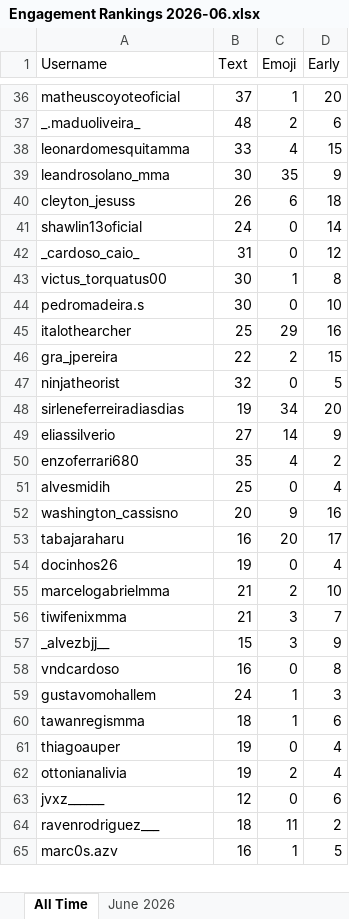
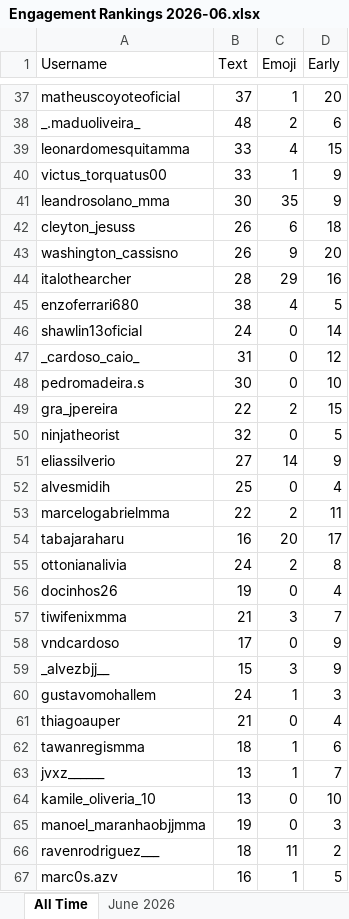
Before and after one commit to paxlucta/peace-grappler, an Excel workbook: Engagement Rankings 2026-06.xlsx, sheet All Time, drawn as a sheet; only a part is shown, gaps mark what is left out; values as stored, in another font and other column widths than the file's, no borders; removed rows and columns are numbered as before the commit, all else as after; the diff covers the shown part only; the diff names each change by its address in the sheet, - before the commit and + after, or states it on an @@ line.

```diff
--- a/Engagement Rankings 2026-06.xlsx (sheet All Time)
+++ b/Engagement Rankings 2026-06.xlsx (sheet All Time)
+row 40: victus_torquatus00 | 33 | 1 | 9
+row 43: washington_cassisno | 26 | 9 | 20
+row 44: italothearcher | 28 | 29 | 16
+row 45: enzoferrari680 | 38 | 4 | 5
-row 43: victus_torquatus00 | 30 | 1 | 8
-row 45: italothearcher | 25 | 29 | 16
-row 48: sirleneferreiradiasdias | 19 | 34 | 20
-row 50: enzoferrari680 | 35 | 4 | 2
-row 52: washington_cassisno | 20 | 9 | 16
+row 53: marcelogabrielmma | 22 | 2 | 11
+row 55: ottonianalivia | 24 | 2 | 8
-row 55: marcelogabrielmma | 21 | 2 | 10
+row 58: vndcardoso | 17 | 0 | 9
-row 58: vndcardoso | 16 | 0 | 8
+row 61: thiagoauper | 21 | 0 | 4
-row 61: thiagoauper | 19 | 0 | 4
-row 62: ottonianalivia | 19 | 2 | 4
-B63 (Text): 12
+B63 (Text): 13
-C63 (Emoji): 0
+C63 (Emoji): 1
-D63 (Early): 6
+D63 (Early): 7
+row 64: kamile_oliveria_10 | 13 | 0 | 10
+row 65: manoel_maranhaobjjmma | 19 | 0 | 3
```
Also changed, not shown: 47 added rows, 26 removed rows and 44 edited cells elsewhere in this sheet, sheet June 2026, Engagement Rankings.xlsx, 11 other files.
